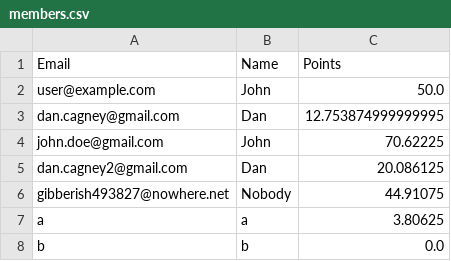
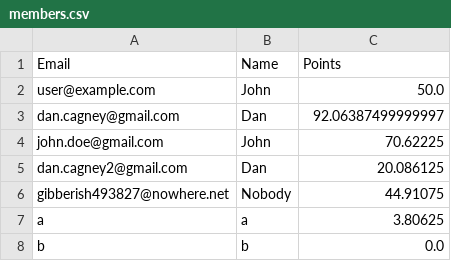
Before and after one commit to dhcGU/shopping-cart, a CSV file: members.csv, drawn as a sheet.

```diff
--- a/members.csv
+++ b/members.csv
@@ -2,3 +2,3 @@ Email,Name,Points
 user@example.com,John,50.0
-dan.cagney@gmail.com,Dan,12.753874999999995
+dan.cagney@gmail.com,Dan,92.06387499999997
 john.doe@gmail.com,John,70.62225
```
Also changed, not shown: 1 other file.
